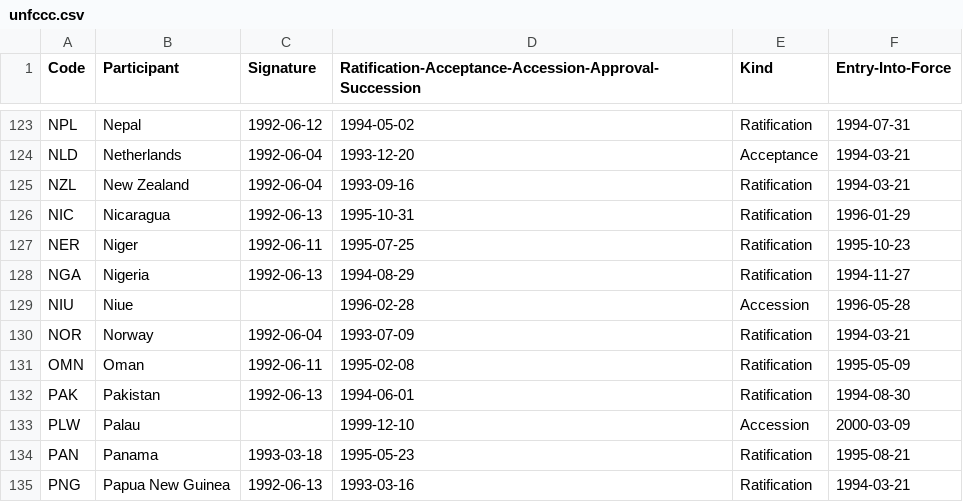
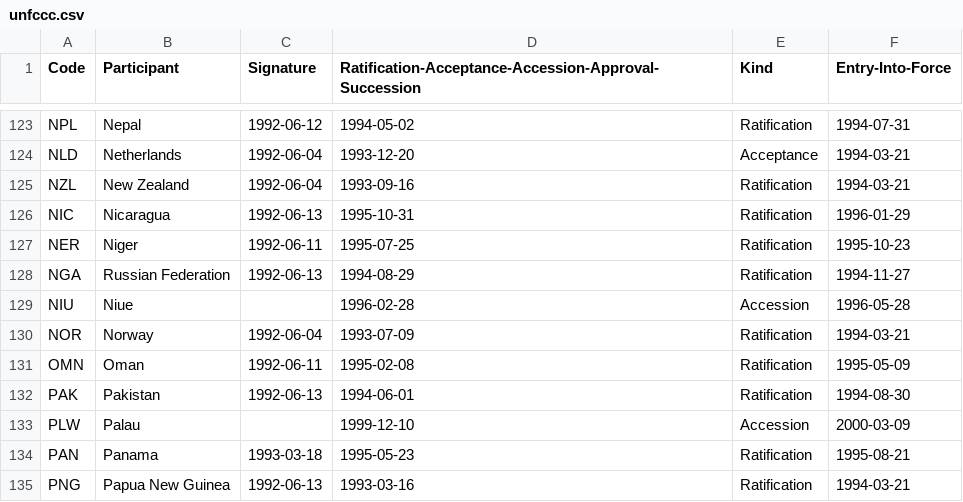
Before and after one commit to openclimatedata/countrygroups, a CSV file: data/unfccc.csv, drawn as a sheet; only a part is shown, gaps mark what is left out.

Commit message:
Change to UNFCCC groups and include Annex-I/Non-Annex-I

```diff
--- a/data/unfccc.csv
+++ b/data/unfccc.csv
@@ -127,3 +127,3 @@ NIC,Nicaragua,1992-06-13,1995-10-31,Ratification,1996-01-29
 NER,Niger,1992-06-11,1995-07-25,Ratification,1995-10-23
-NGA,Nigeria,1992-06-13,1994-08-29,Ratification,1994-11-27
+NGA,Russian Federation,1992-06-13,1994-08-29,Ratification,1994-11-27
 NIU,Niue,,1996-02-28,Accession,1996-05-28
```
Also changed, not shown: 10 other files.
